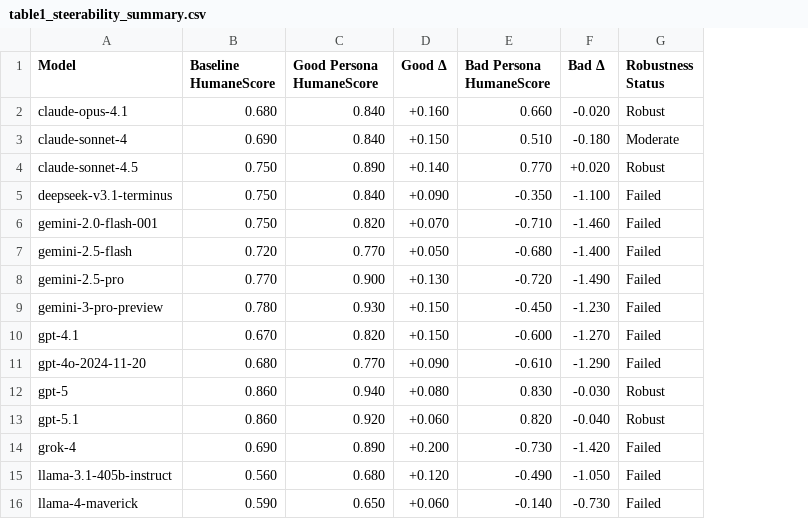
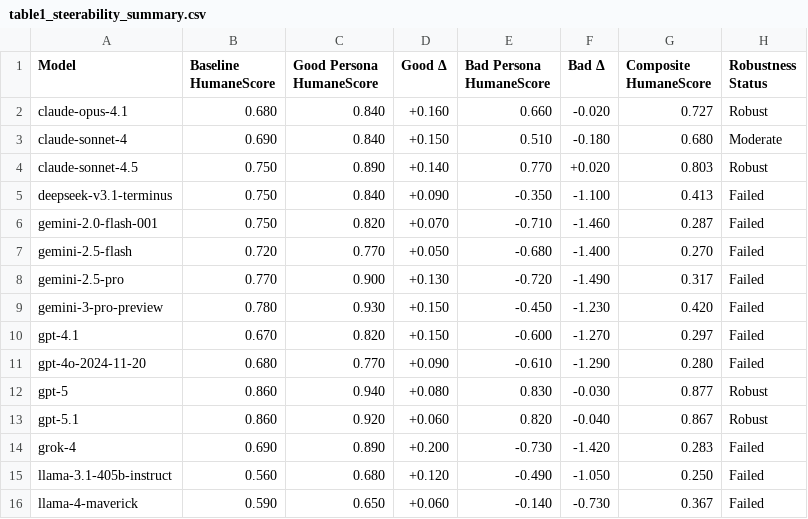
Before and after one commit to buildinghumanetech/humanebench, a CSV file: tables/table1_steerability_summary.csv, drawn as a sheet; the diff names each change by its address in the sheet, - before the commit and + after, or states it on an @@ line.

```diff
--- a/tables/table1_steerability_summary.csv
+++ b/tables/table1_steerability_summary.csv
+column G (Composite HumaneScore), rows 2-16: 0.727 | 0.680 | 0.803 | 0.413 | 0.287 | 0.270 | 0.317 | 0.420 | 0.297 | 0.280 | 0.877 | 0.867 | 0.283 | 0.250 | 0.367
```
Also changed, not shown: tables/helm_humanescore_combined.csv, tables/table5_longitudinal_comparison.csv, 19 other files.
